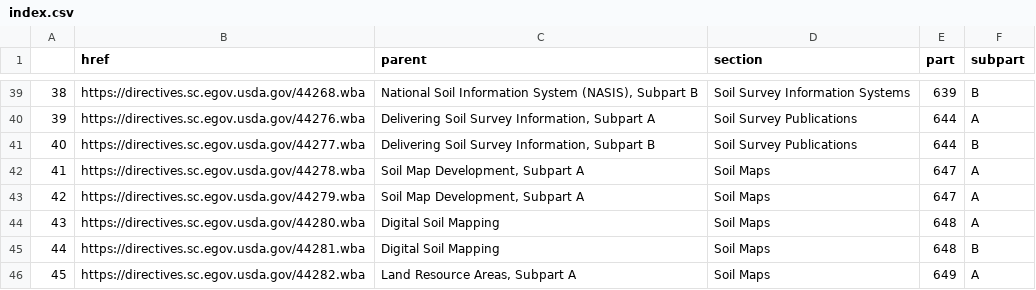
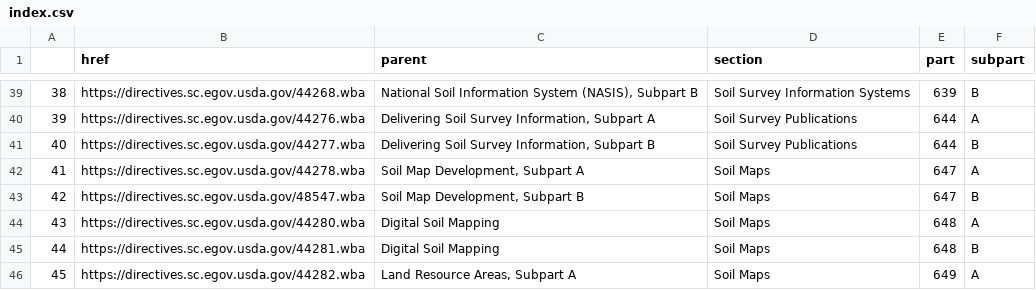
Before and after one commit to ncss-tech/SoilKnowledgeBase, a CSV file: inst/extdata/NSSH/index.csv, drawn as a sheet; only a part is shown, gaps mark what is left out.

```diff
--- a/inst/extdata/NSSH/index.csv
+++ b/inst/extdata/NSSH/index.csv
@@ -42,3 +42,3 @@
 "41","https://directives.sc.egov.usda.gov/44278.wba","Soil Map Development, Subpart A","Soil Maps",647,"A"
-"42","https://directives.sc.egov.usda.gov/44279.wba","Soil Map Development, Subpart A","Soil Maps",647,"A"
+"42","https://directives.sc.egov.usda.gov/48547.wba","Soil Map Development, Subpart B","Soil Maps",647,"B"
 "43","https://directives.sc.egov.usda.gov/44280.wba","Digital Soil Mapping","Soil Maps",648,"A"
```
Also changed, not shown: inst/extdata/NSSH/headers.csv.
